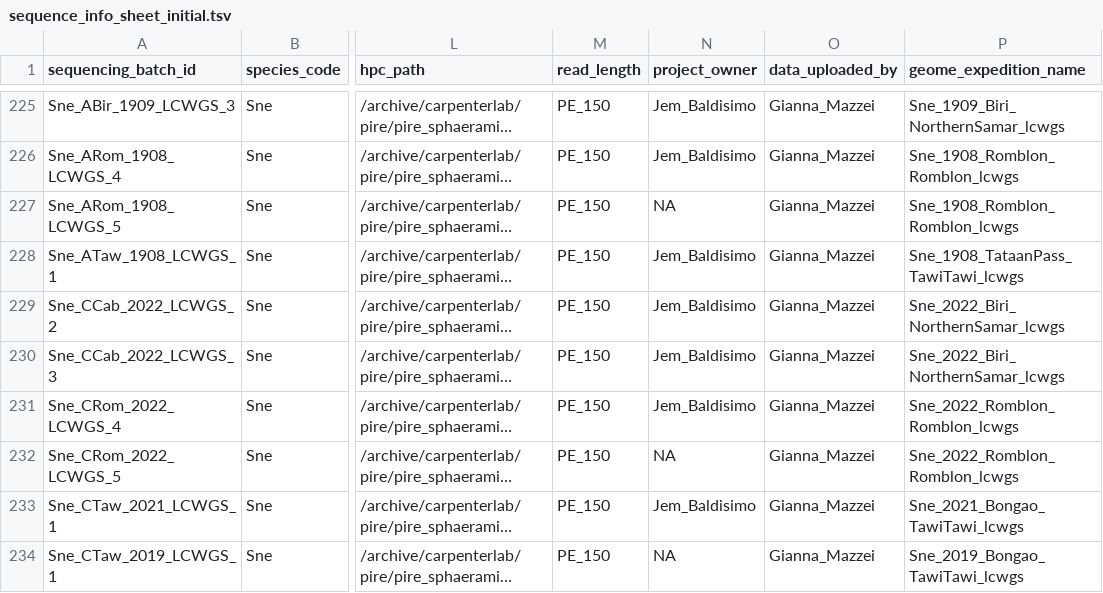
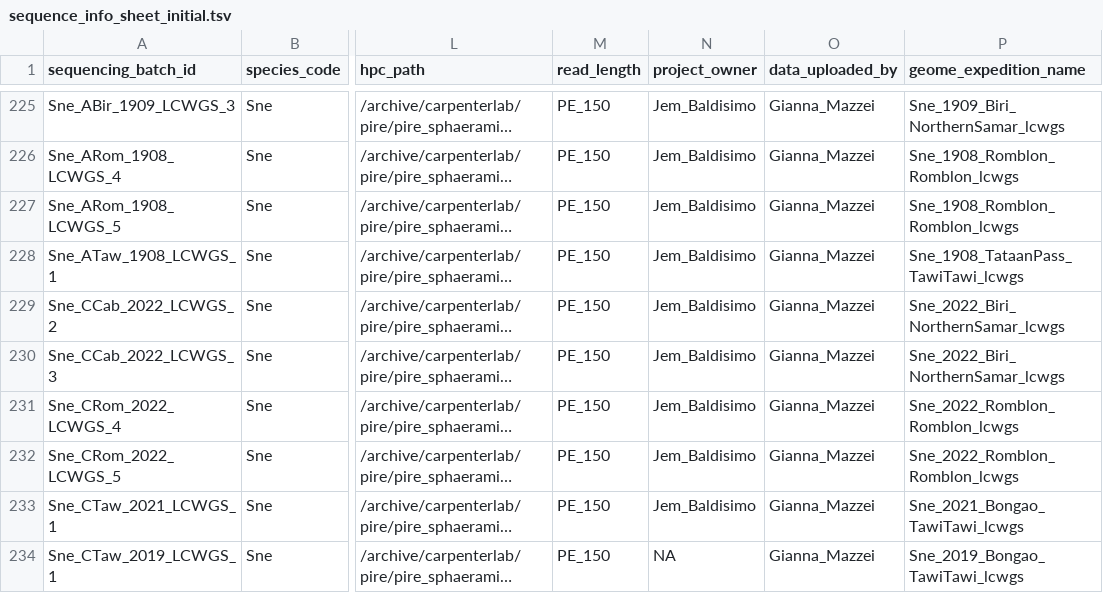
Before and after one commit to philippinespire/database_albatross_recollections, a TSV file: db_files/sequence_info_sheets/sequence_info_sheet_initial.tsv, drawn as a sheet; only a part is shown, gaps mark what is left out; long unchanged cells end in …; the diff names each change by its address in the sheet, - before the commit and + after, or states it on an @@ line.

Commit message:
add sge data from 2025 annual meeting collection

```diff
--- a/db_files/sequence_info_sheets/sequence_info_sheet_initial.tsv
+++ b/db_files/sequence_info_sheets/sequence_info_sheet_initial.tsv
-N227 (project_owner): NA
+N227 (project_owner): Jem_Baldisimo
-N232 (project_owner): NA
+N232 (project_owner): Jem_Baldisimo
```
Also changed, not shown: 16 other files.
